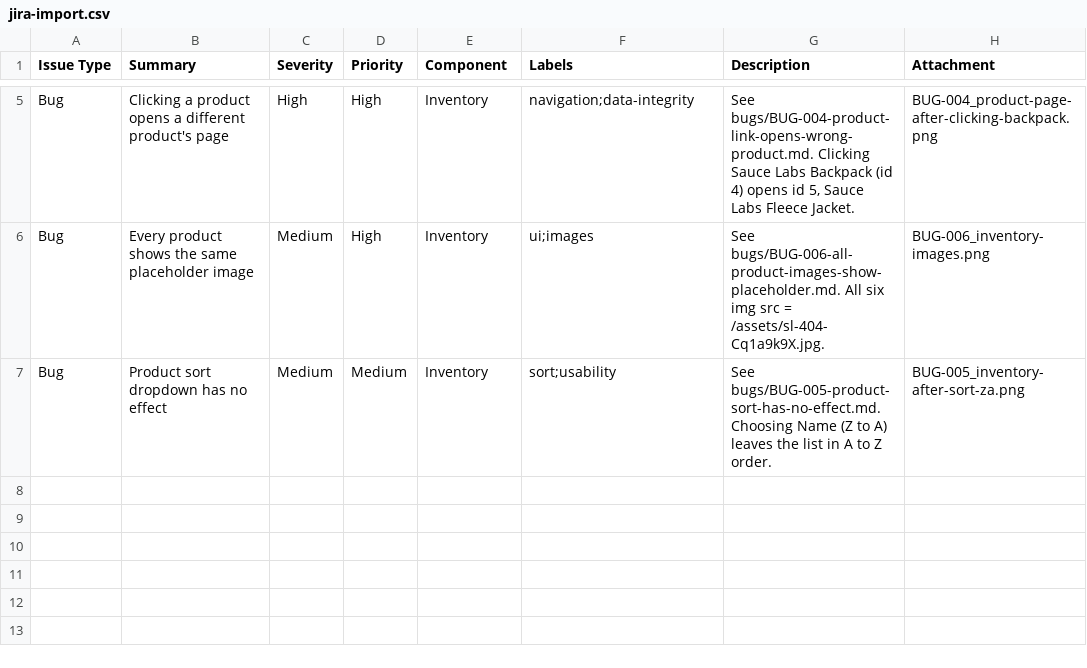
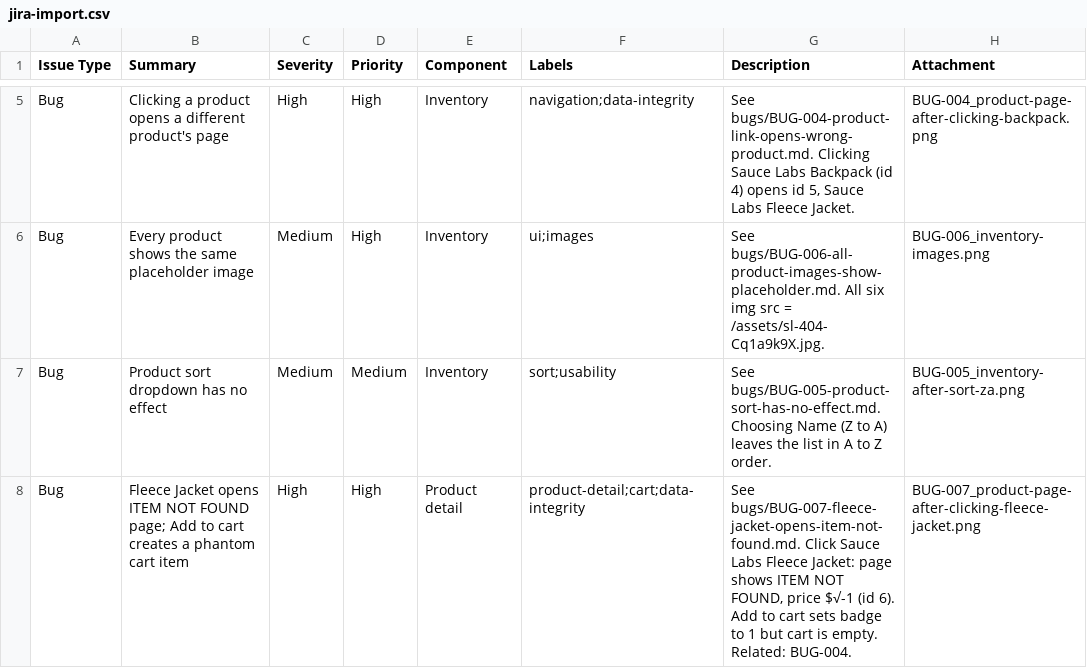
Before and after one commit to annemarywynter1986/saucedemo-qa, a CSV file: bugs/jira-import.csv, drawn as a sheet; only a part is shown, gaps mark what is left out; the diff names each change by its address in the sheet, - before the commit and + after, or states it on an @@ line.

Commit message:
Log BUG-007: Fleece Jacket opens ITEM NOT FOUND page
- Opening Sauce Labs Fleece Jacket as problem_user shows ITEM NOT FOUND
  with price $√-1; Add to cart there sets the badge to 1 but the cart
  stays empty (non-existent item id 6 stored)
- New test.fail() test, report and evidence for BUG-007
- BUG-004: full clicked-vs-opened product table, linked to BUG-007
- BUG-002: note that product-page Add to cart fails for the same items
- evidence:export now runs the problem_user suite before exporting

```diff
--- a/bugs/jira-import.csv
+++ b/bugs/jira-import.csv
+row 8: Bug | Fleece Jacket opens ITEM NOT FOUND page; Add to cart creates a phantom cart item | High | High | Product detail | product-detail;cart;data-integrity | See bugs/BUG-007-fleece-jacket-opens-item-not-found.md. Click Sauce Labs Fleece Jacket: page shows ITEM NOT FOUND, price $√-1 (id 6). Add to cart sets badge to 1 but cart is empty. Related: BUG-004. | BUG-007_product-page-after-clicking-fleece-jacket.png
```
Also changed, not shown: 32 other files.
